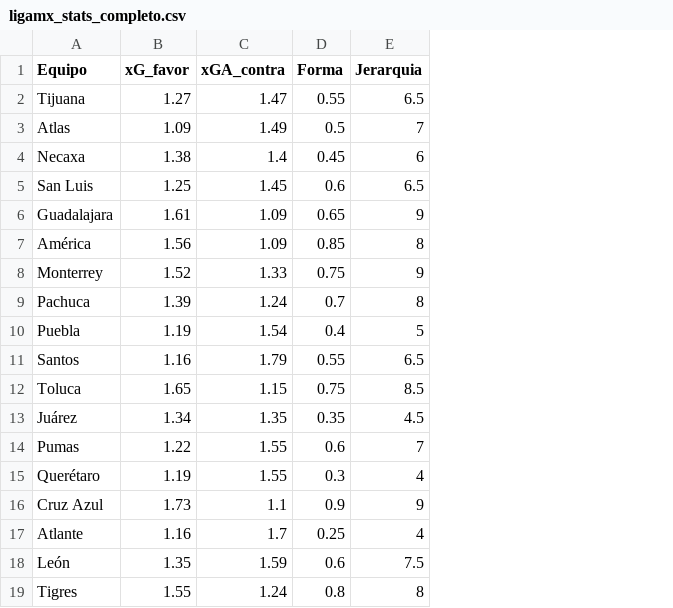
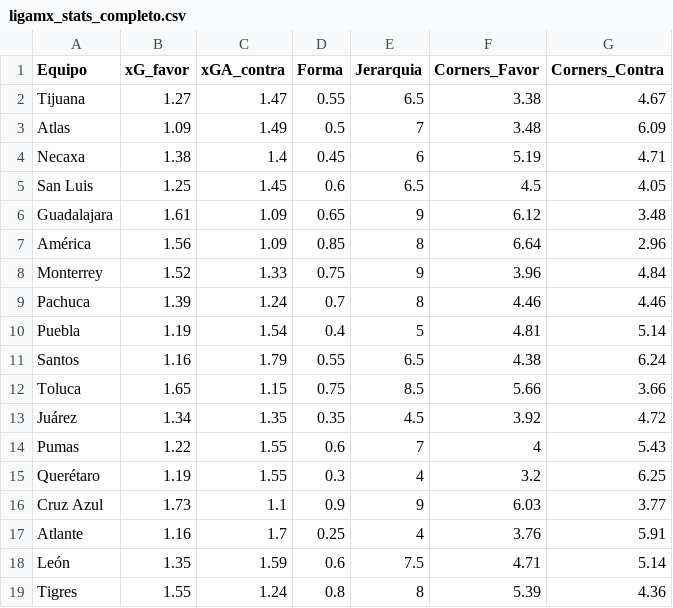
Before and after one commit to marcelovzz/terminal-sharp-liga-mx, a CSV file: ligamx_stats_completo.csv, drawn as a sheet; the diff names each change by its address in the sheet, - before the commit and + after, or states it on an @@ line.

Commit message:
Add files via upload

```diff
--- a/ligamx_stats_completo.csv
+++ b/ligamx_stats_completo.csv
+column F (Corners_Favor), rows 2-19: 3.38 | 3.48 | 5.19 | 4.5 | 6.12 | 6.64 | 3.96 | 4.46 | 4.81 | 4.38 | 5.66 | 3.92 | 4 | 3.2 | 6.03 | 3.76 | 4.71 | 5.39
+column G (Corners_Contra), rows 2-19: 4.67 | 6.09 | 4.71 | 4.05 | 3.48 | 2.96 | 4.84 | 4.46 | 5.14 | 6.24 | 3.66 | 4.72 | 5.43 | 6.25 | 3.77 | 5.91 | 5.14 | 4.36
```
